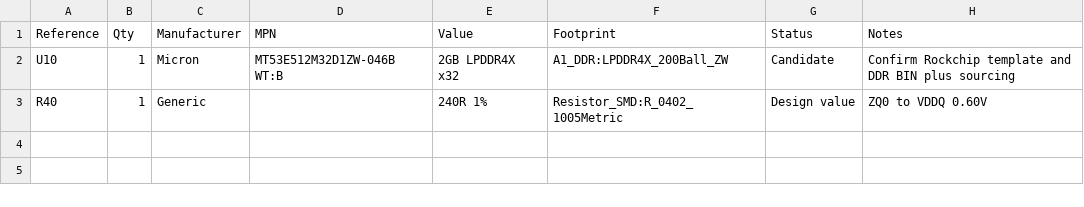
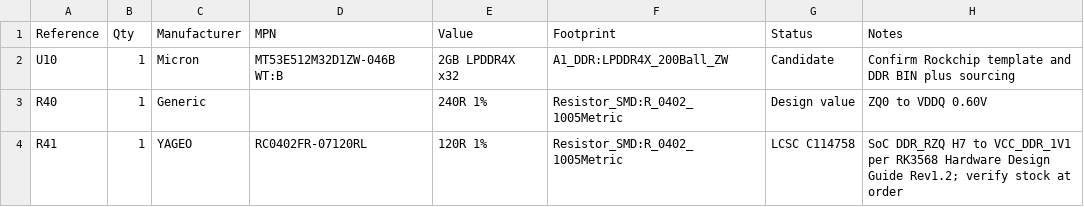
Before and after one commit to huiw11512-dotcom/kicad_online, a CSV file: hardware/kicad/A1_LPDDR4X_2GB_BOM.csv, drawn as a sheet.

```diff
--- a/hardware/kicad/A1_LPDDR4X_2GB_BOM.csv
+++ b/hardware/kicad/A1_LPDDR4X_2GB_BOM.csv
@@ -3 +3,2 @@ U10,1,Micron,MT53E512M32D1ZW-046B WT:B,2GB LPDDR4X x32,A1_DDR:LPDDR4X_200Ball_ZW
 R40,1,Generic,,240R 1%,Resistor_SMD:R_0402_1005Metric,Design value,ZQ0 to VDDQ 0.60V
+R41,1,YAGEO,RC0402FR-07120RL,120R 1%,Resistor_SMD:R_0402_1005Metric,LCSC C114758,SoC DDR_RZQ H7 to VCC_DDR_1V1 per RK3568 Hardware Design Guide Rev1.2; verify stock at order
```
Also changed, not shown: hardware/kicad/A1_RK3568_PINNETS.csv, 14 other files.
